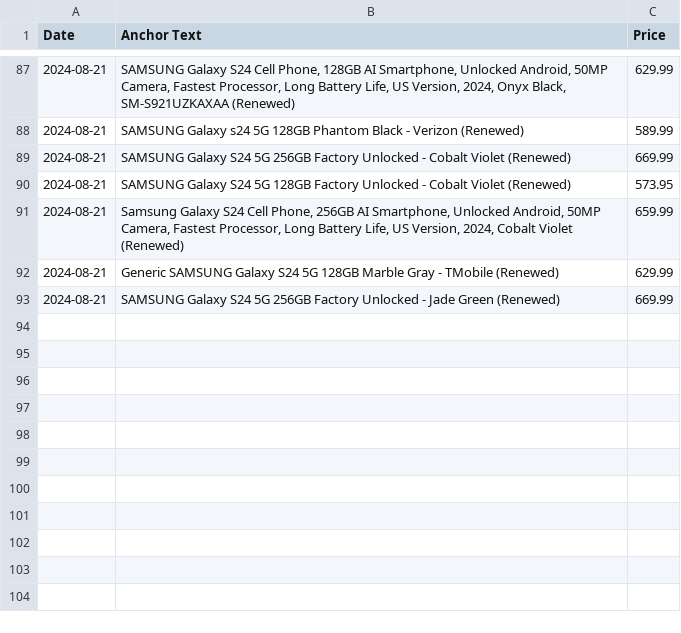
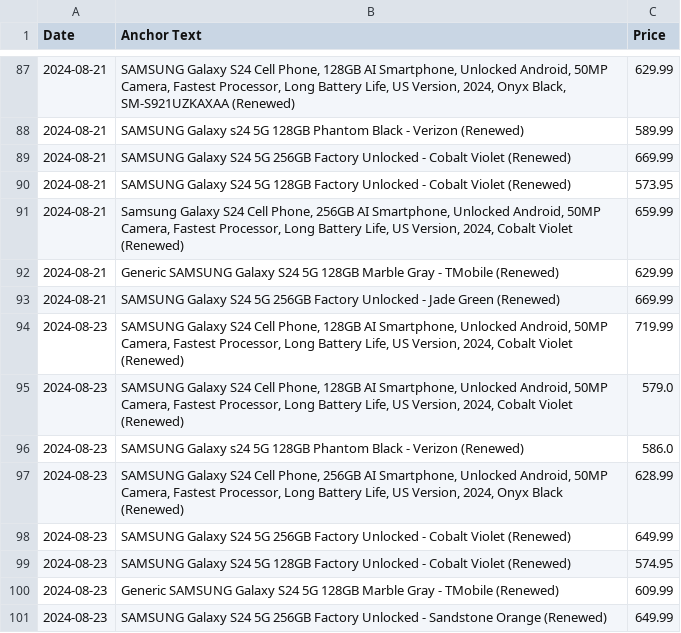
Before and after one commit to morilucas/camel, a CSV file: scraped_data.csv, drawn as a sheet; only a part is shown, gaps mark what is left out; the diff names each change by its address in the sheet, - before the commit and + after, or states it on an @@ line.

Commit message:
Automated commit with scraped data

```diff
--- a/scraped_data.csv
+++ b/scraped_data.csv
+row 94: 2024-08-23 | SAMSUNG Galaxy S24 Cell Phone, 128GB AI Smartphone, Unlocked Android, 50MP Camera, Fastest Processor, Long Battery Life, US Version, 2024, Cobalt Violet (Renewed) | 719.99
+row 95: 2024-08-23 | SAMSUNG Galaxy S24 Cell Phone, 128GB AI Smartphone, Unlocked Android, 50MP Camera, Fastest Processor, Long Battery Life, US Version, 2024, Cobalt Violet (Renewed) | 579.0
+row 96: 2024-08-23 | SAMSUNG Galaxy s24 5G 128GB Phantom Black - Verizon (Renewed) | 586.0
+row 97: 2024-08-23 | SAMSUNG Galaxy S24 Cell Phone, 256GB AI Smartphone, Unlocked Android, 50MP Camera, Fastest Processor, Long Battery Life, US Version, 2024, Onyx Black (Renewed) | 628.99
+row 98: 2024-08-23 | SAMSUNG Galaxy S24 5G 256GB Factory Unlocked - Cobalt Violet (Renewed) | 649.99
+row 99: 2024-08-23 | SAMSUNG Galaxy S24 5G 128GB Factory Unlocked - Cobalt Violet (Renewed) | 574.95
+row 100: 2024-08-23 | Generic SAMSUNG Galaxy S24 5G 128GB Marble Gray - TMobile (Renewed) | 609.99
+row 101: 2024-08-23 | SAMSUNG Galaxy S24 5G 256GB Factory Unlocked - Sandstone Orange (Renewed) | 649.99
```
Also changed, not shown: aggregated_data.csv.
